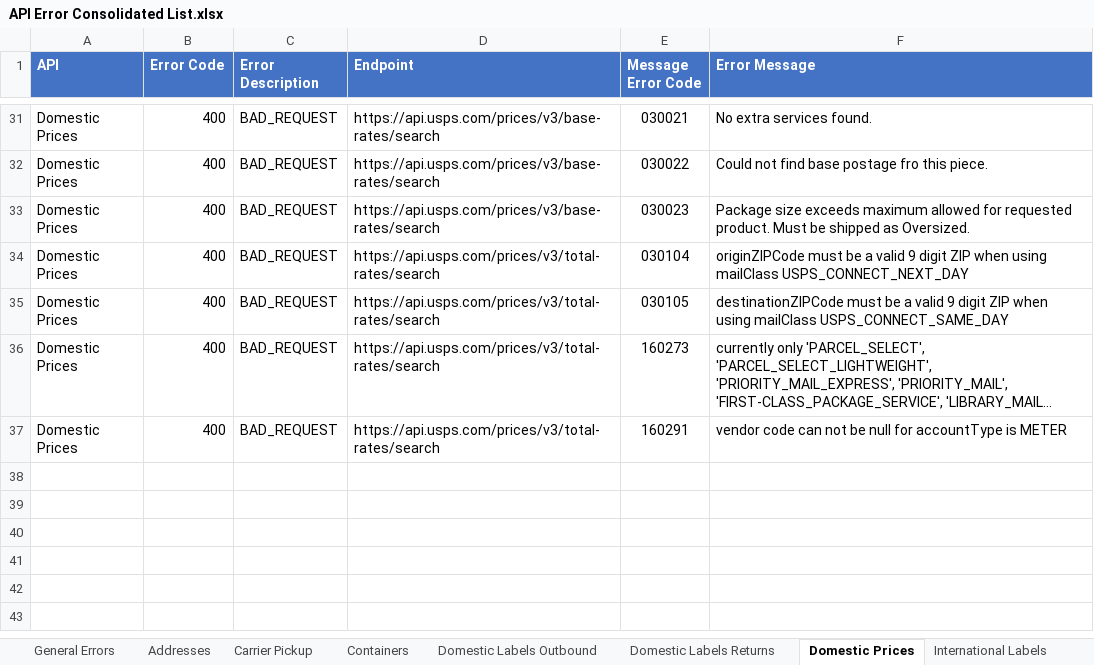
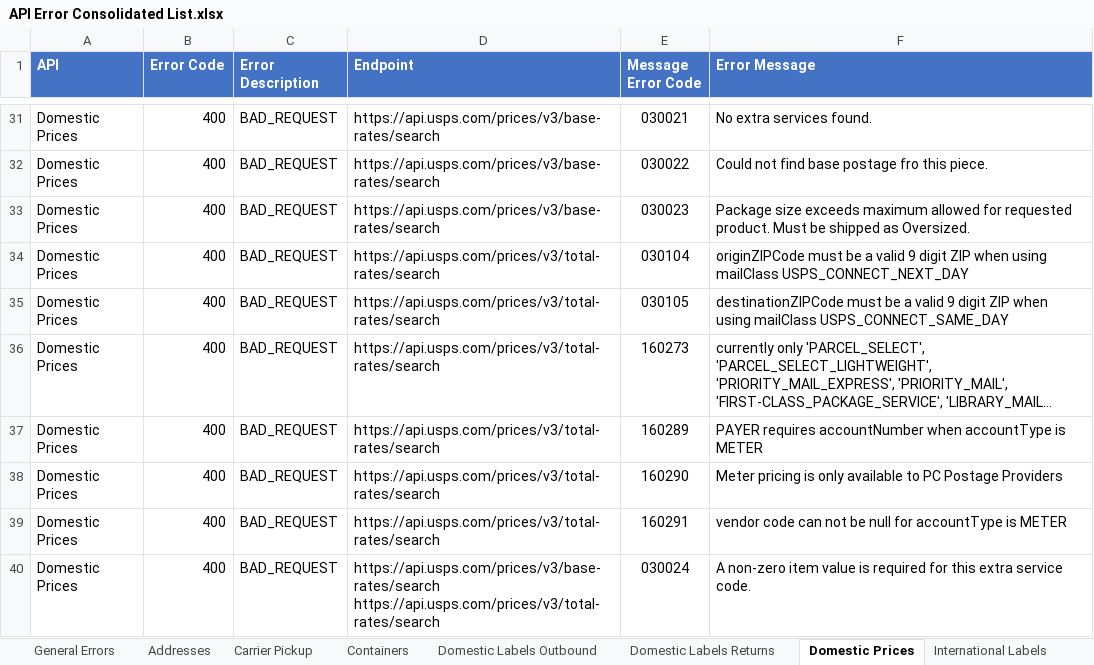
Before and after one commit to USPS/api-examples, an Excel workbook: Error Inventory/API Error Consolidated List.xlsx, sheet Domestic Prices, drawn as a sheet; only a part is shown, gaps mark what is left out; long unchanged cells end in …; values as stored, in another font and other column widths than the file's, no borders; ↵ is a line break in a cell; the diff names each change by its address in the sheet, - before the commit and + after, or states it on an @@ line.

```diff
--- a/Error Inventory/API Error Consolidated List.xlsx (sheet Domestic Prices)
+++ b/Error Inventory/API Error Consolidated List.xlsx (sheet Domestic Prices)
+row 37: Domestic Prices | 400 | BAD_REQUEST | https://api.usps.com/prices/v3/total-rates/search | 160289 | PAYER requires accountNumber when accountType is METER
+row 38: Domestic Prices | 400 | BAD_REQUEST | https://api.usps.com/prices/v3/total-rates/search | 160290 | Meter pricing is only available to PC Postage Providers
+row 40: Domestic Prices | 400 | BAD_REQUEST | https://api.usps.com/prices/v3/base-rates/search ↵ https://api.usps.com/prices/v3/total-rates/search | 030024 | A non-zero item value is required for this extra service code.
```
Also changed, not shown: sheet Domestic Labels Outbound, sheet International Prices, sheet International Labels, sheet Domestic Labels Returns.
